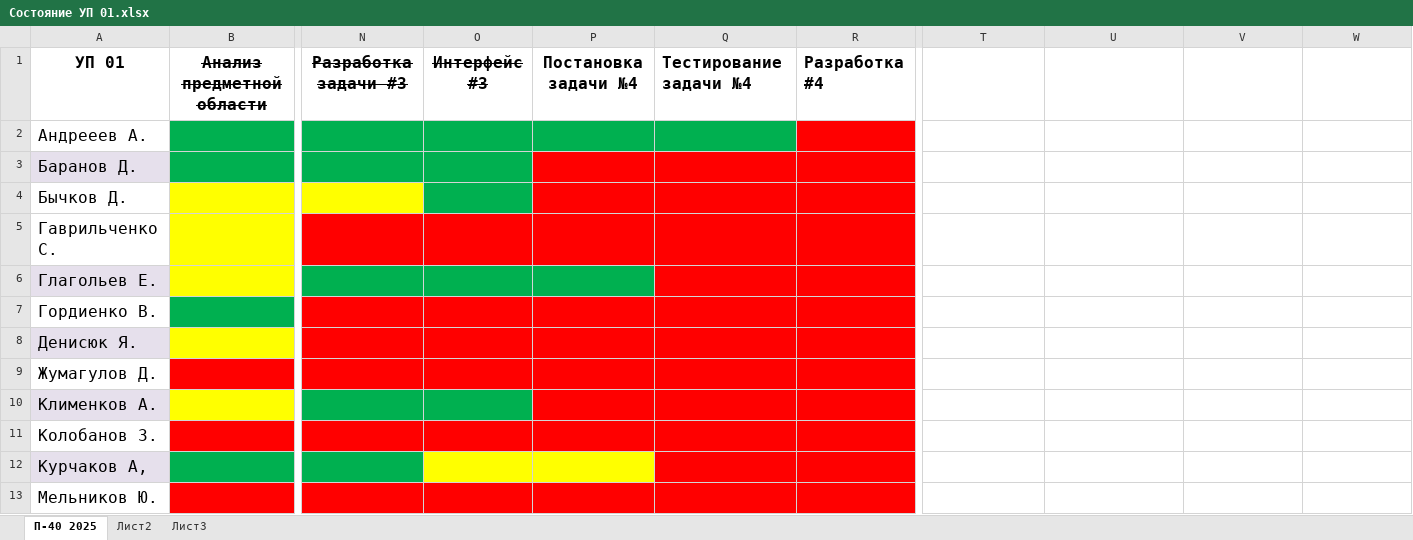
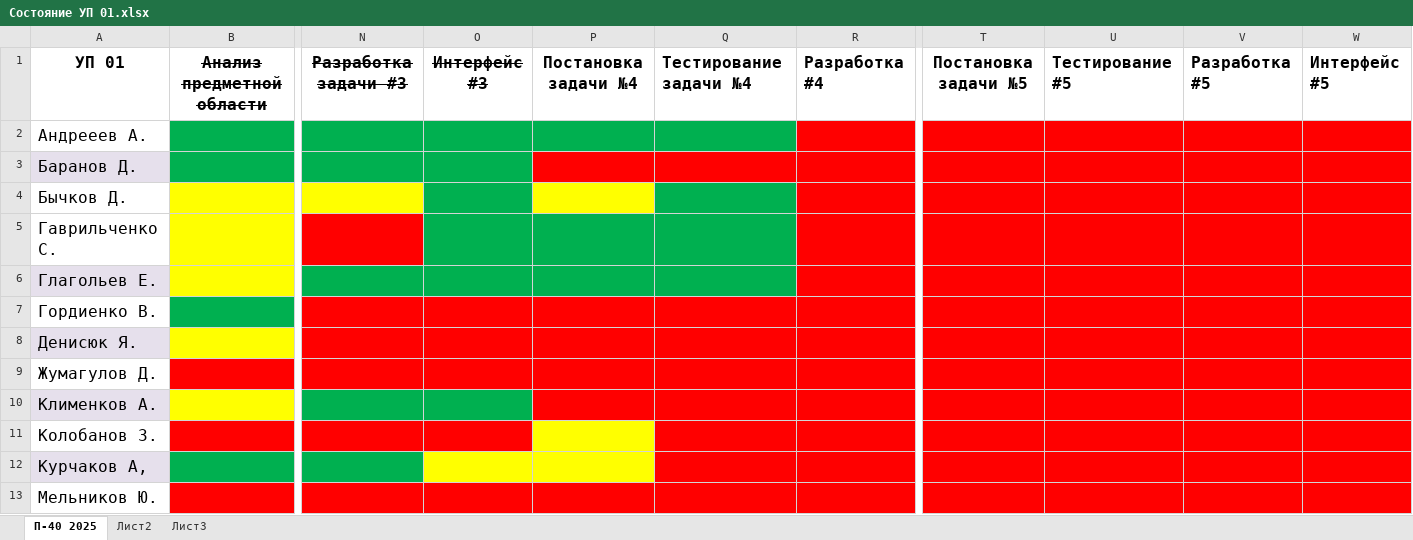
Before and after one commit to testAlexB/testRepo, an Excel workbook: УП П-40 2025/Состояние УП 01.xlsx, sheet П-40 2025, drawn as a sheet; only a part is shown, gaps mark what is left out; values as stored, in another font and other column widths than the file's, no borders; the diff covers the shown part only; the diff names each change by its address in the sheet, - before the commit and + after, or states it on an @@ line.

Commit message:
обновлен УП 01

```diff
--- a/УП П-40 2025/Состояние УП 01.xlsx (sheet П-40 2025)
+++ b/УП П-40 2025/Состояние УП 01.xlsx (sheet П-40 2025)
-T1: (empty)
+T1: Постановка задачи №5
-U1: (empty)
+U1: Тестирование #5
-V1: (empty)
+V1: Разработка #5
-W1: (empty)
+W1: Интерфейс #5
-T2:W13 fill: none
+T2:W13 fill: #FF0000
-P4 fill: #FF0000
+P4 fill: #FFFF00
-Q4 fill: #FF0000
+Q4 fill: #00B050
-O5:Q5 fill: #FF0000
+O5:Q5 fill: #00B050
-Q6 fill: #FF0000
+Q6 fill: #00B050
-P11 fill: #FF0000
+P11 fill: #FFFF00
```
Also changed, not shown: cell formats elsewhere in this sheet.
